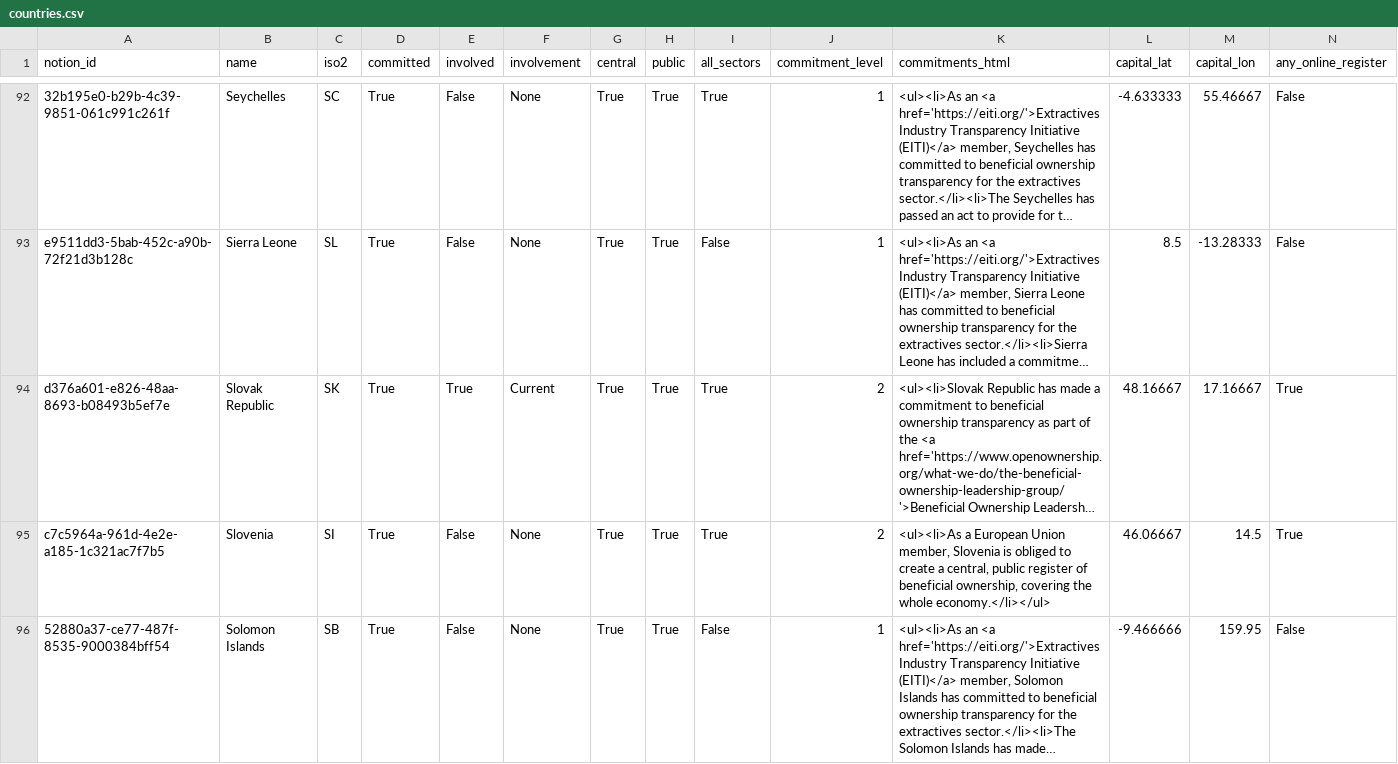
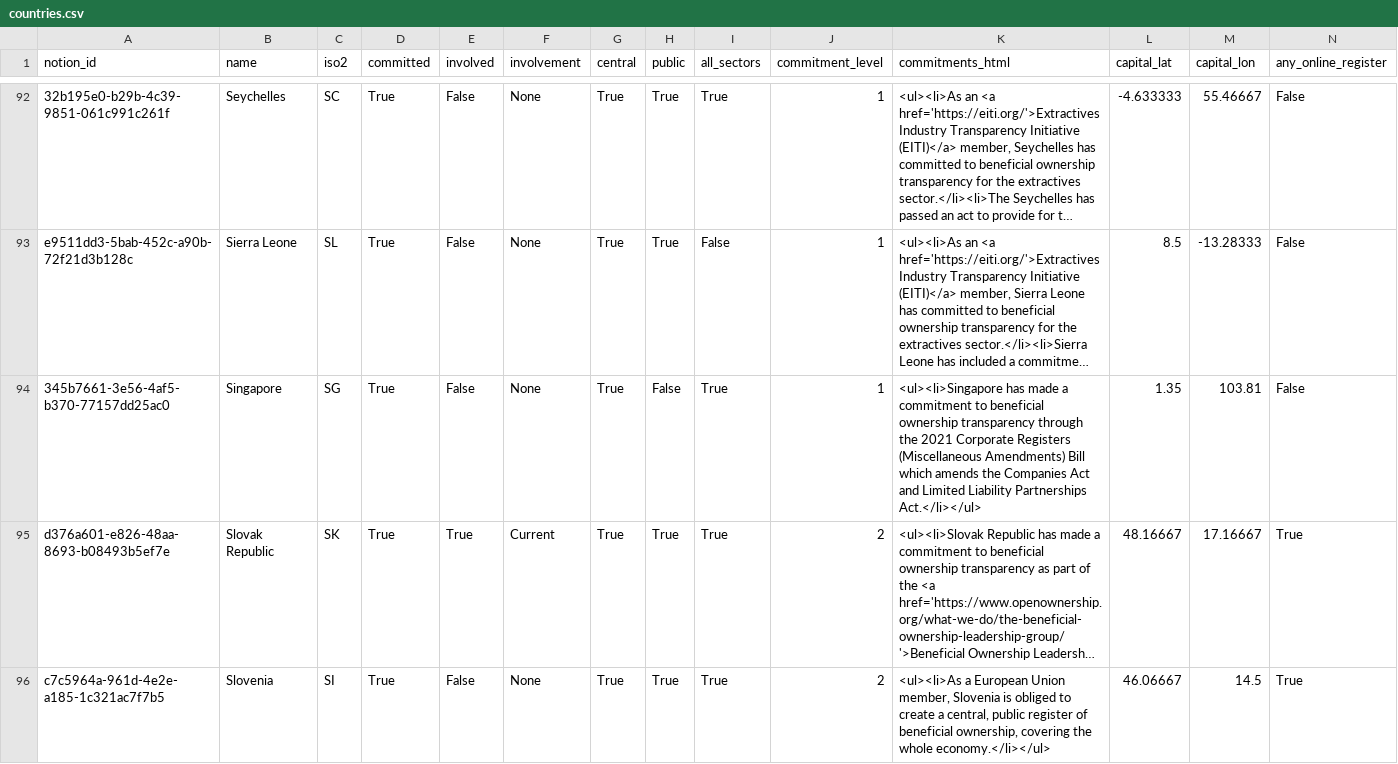
Before and after one commit to openownership/openownership.beta, a CSV file: _data/countries.csv, drawn as a sheet; only a part is shown, gaps mark what is left out; the shorter side is filled out with more unchanged rows; long unchanged cells end in …; rows hold the shown columns only; the diff names each change by its address in the sheet, - before the commit and + after, or states it on an @@ line.

Commit message:
Adding Singapore's commitment to a central register

```diff
--- a/_data/countries.csv
+++ b/_data/countries.csv
+row 94: 345b7661-3e56-4af5-b370-77157dd25ac0 | Singapore | SG | True | False | None | True | False | True | 1 | <ul><li>Singapore has made a commitment to beneficial ownership transparency through the 2021 Corporate Registers (Miscellaneous Amendments) Bill which amends the Companies Act and Limited Liability Partnerships Act.</li></ul> | 1.35 | 103.81 | False
```
